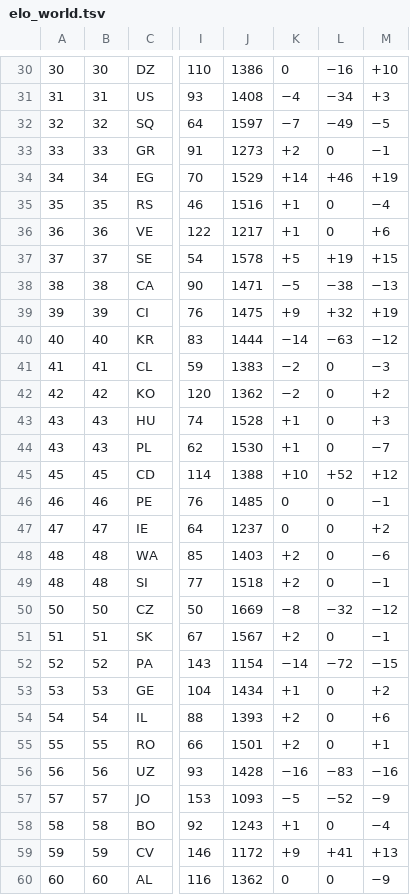
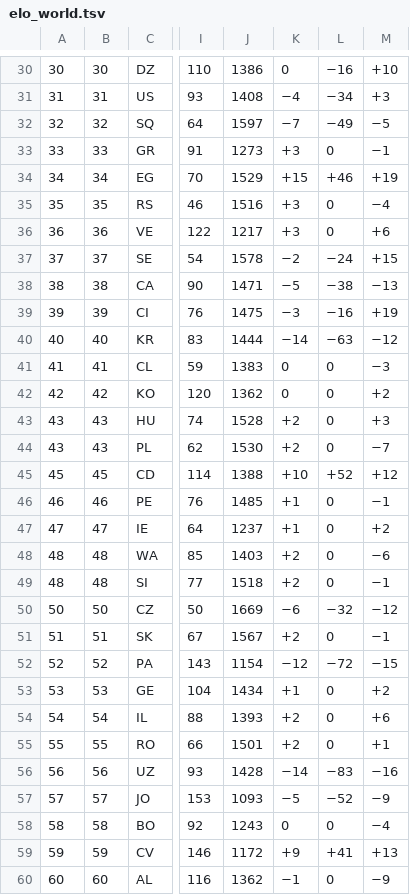
Before and after one commit to waledosunmu/worldcup-predictor, a TSV file: data/raw/elo_world.tsv, drawn as a sheet; only a part is shown, gaps mark what is left out; the diff covers the shown part only; the diff names each change by its address in the sheet, - before the commit and + after, or states it on an @@ line.

```diff
--- a/data/raw/elo_world.tsv
+++ b/data/raw/elo_world.tsv
-K33: +2
+K33: +3
-K34: +14
+K34: +15
-K35:K36: +1
+K35:K36: +3
-K37: +5
+K37: −2
-L37: +19
+L37: −24
-K39: +9
+K39: −3
-L39: +32
+L39: −16
-K41:K42: −2
+K41:K42: 0
-K43:K44: +1
+K43:K44: +2
-K46:K47: 0
+K46:K47: +1
-K50: −8
+K50: −6
-K52: −14
+K52: −12
-K56: −16
+K56: −14
-K58: +1
+K58: 0
-K60: 0
+K60: −1
```
Also changed, not shown: 25 edited cells elsewhere in this file, 1 other file.
